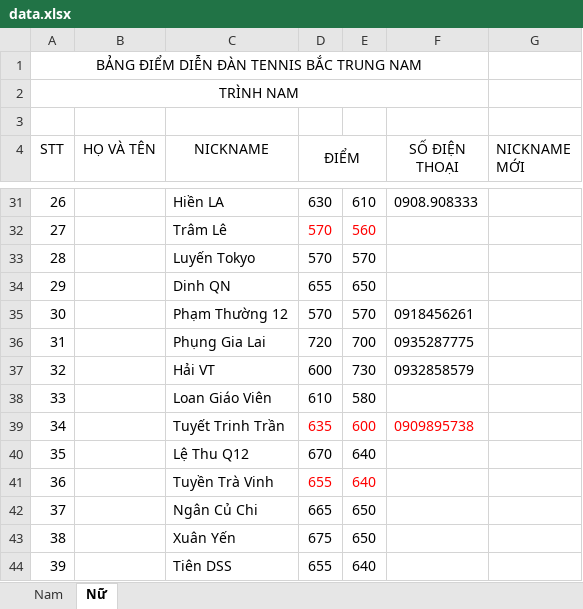
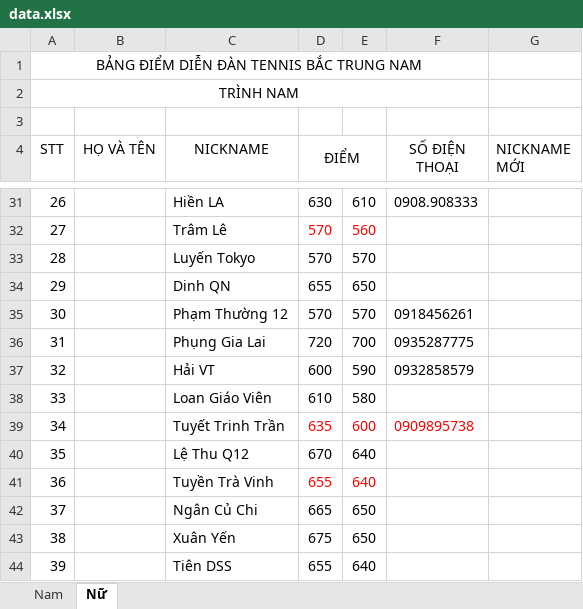
Before and after one commit to dflyapp/tennis-btn, an Excel workbook: scripts/data.xlsx, sheet Nữ, drawn as a sheet; only a part is shown, gaps mark what is left out; values as stored, in another font and other column widths than the file's, no borders; the diff names each change by its address in the sheet, - before the commit and + after, or states it on an @@ line.

```diff
--- a/scripts/data.xlsx (sheet Nữ)
+++ b/scripts/data.xlsx (sheet Nữ)
-E37: 730
+E37: 590
```
Also changed, not shown: sheet Nam, 1 other file.
